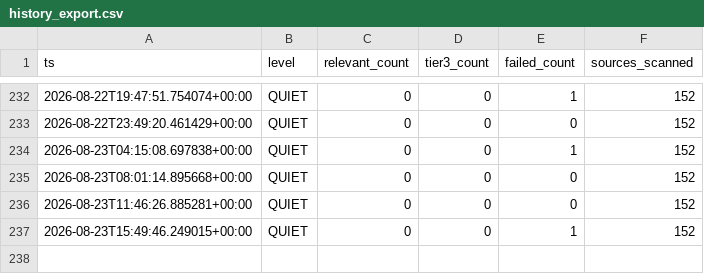
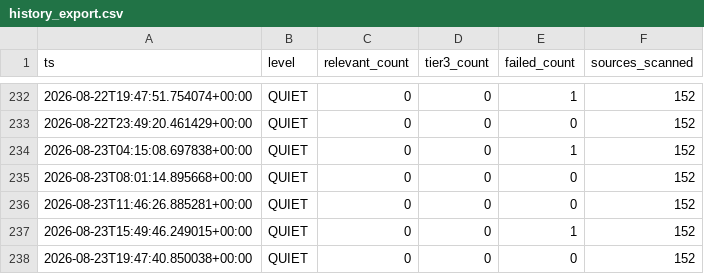
Before and after one commit to andrejsvorobjovs/baltic-monitor-site, a CSV file: history_export.csv, drawn as a sheet; only a part is shown, gaps mark what is left out; the diff names each change by its address in the sheet, - before the commit and + after, or states it on an @@ line.

```diff
--- a/history_export.csv
+++ b/history_export.csv
+row 238: 2026-08-23T19:47:40.850038+00:00 | QUIET | 0 | 0 | 0 | 152
```
Also changed, not shown: escalation_export.csv, 4 other files.
